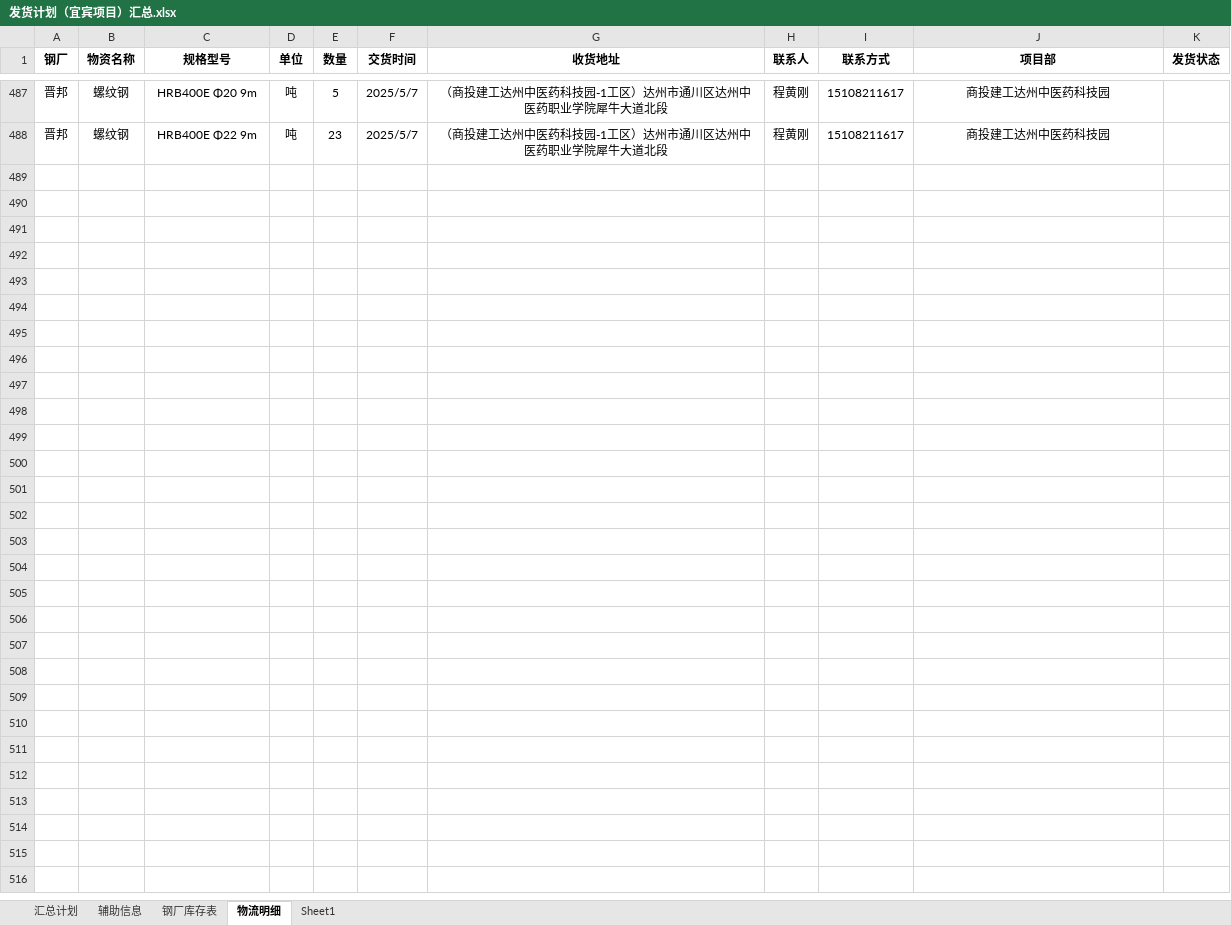
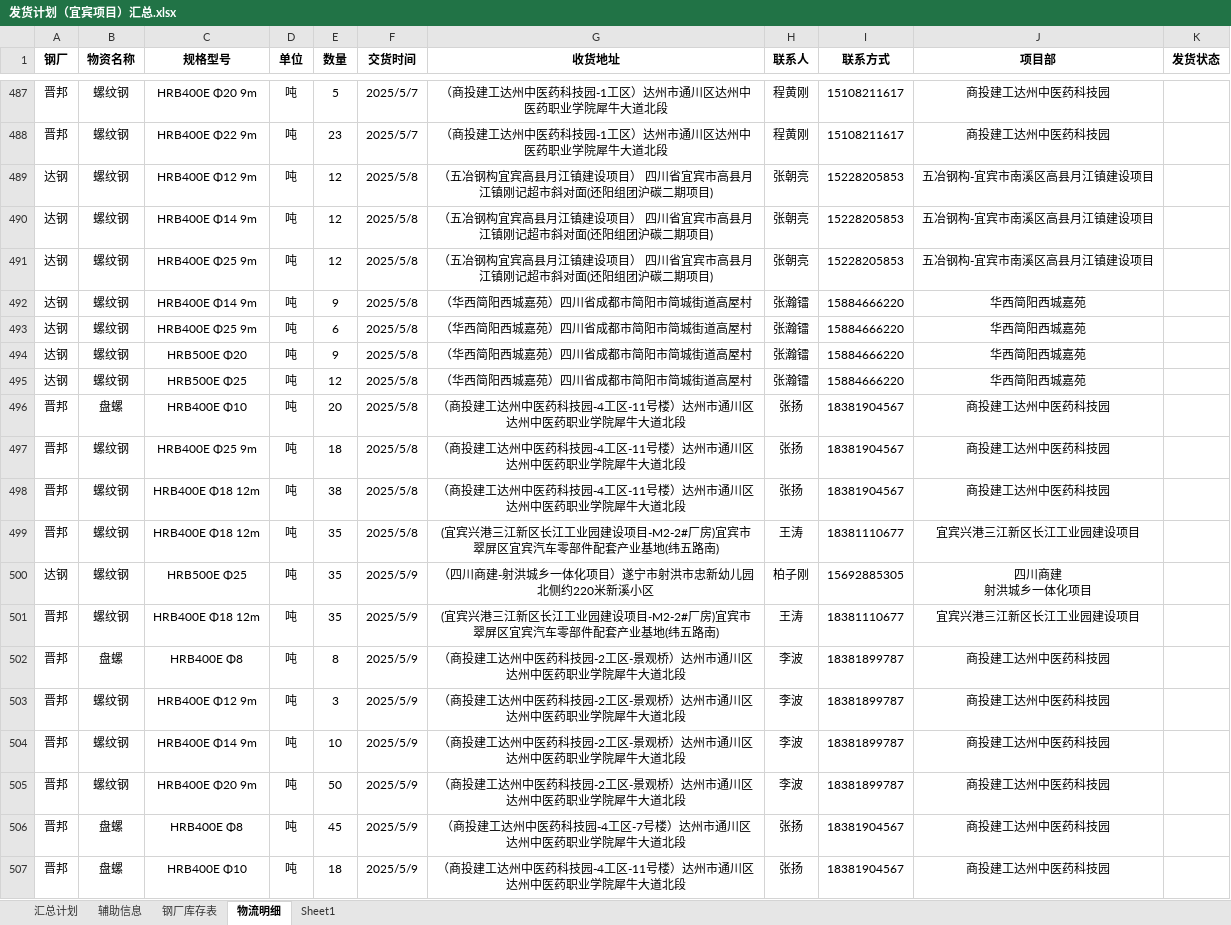
Before and after one commit to monizhou/TVBOX, an Excel workbook: 发货计划（宜宾项目）汇总.xlsx, sheet 物流明细, drawn as a sheet; only a part is shown, gaps mark what is left out; values as stored, in another font and other column widths than the file's, no borders; ↵ is a line break in a cell; the diff covers the shown part only; the diff names each change by its address in the sheet, - before the commit and + after, or states it on an @@ line.

```diff
--- a/发货计划（宜宾项目）汇总.xlsx (sheet 物流明细)
+++ b/发货计划（宜宾项目）汇总.xlsx (sheet 物流明细)
+row 489: 达钢 | 螺纹钢 | HRB400E Φ12 9m | 吨 | 12 | 2025/5/8 | （五冶钢构宜宾高县月江镇建设项目） 四川省宜宾市高县月江镇刚记超市斜对面(还阳组团沪碳二期项目) | 张朝亮 | 15228205853 | 五冶钢构-宜宾市南溪区高县月江镇建设项目
+row 490: 达钢 | 螺纹钢 | HRB400E Φ14 9m | 吨 | 12 | 2025/5/8 | （五冶钢构宜宾高县月江镇建设项目） 四川省宜宾市高县月江镇刚记超市斜对面(还阳组团沪碳二期项目) | 张朝亮 | 15228205853 | 五冶钢构-宜宾市南溪区高县月江镇建设项目
+row 491: 达钢 | 螺纹钢 | HRB400E Φ25 9m | 吨 | 12 | 2025/5/8 | （五冶钢构宜宾高县月江镇建设项目） 四川省宜宾市高县月江镇刚记超市斜对面(还阳组团沪碳二期项目) | 张朝亮 | 15228205853 | 五冶钢构-宜宾市南溪区高县月江镇建设项目
+row 492: 达钢 | 螺纹钢 | HRB400E Φ14 9m | 吨 | 9 | 2025/5/8 | （华西简阳西城嘉苑）四川省成都市简阳市简城街道高屋村 | 张瀚镭 | 15884666220 | 华西简阳西城嘉苑
+row 493: 达钢 | 螺纹钢 | HRB400E Φ25 9m | 吨 | 6 | 2025/5/8 | （华西简阳西城嘉苑）四川省成都市简阳市简城街道高屋村 | 张瀚镭 | 15884666220 | 华西简阳西城嘉苑
+row 494: 达钢 | 螺纹钢 | HRB500E Φ20 | 吨 | 9 | 2025/5/8 | （华西简阳西城嘉苑）四川省成都市简阳市简城街道高屋村 | 张瀚镭 | 15884666220 | 华西简阳西城嘉苑
+row 495: 达钢 | 螺纹钢 | HRB500E Φ25 | 吨 | 12 | 2025/5/8 | （华西简阳西城嘉苑）四川省成都市简阳市简城街道高屋村 | 张瀚镭 | 15884666220 | 华西简阳西城嘉苑
+row 496: 晋邦 | 盘螺 | HRB400E Φ10 | 吨 | 20 | 2025/5/8 | （商投建工达州中医药科技园-4工区-11号楼）达州市通川区达州中医药职业学院犀牛大道北段 | 张扬 | 18381904567 | 商投建工达州中医药科技园
+row 497: 晋邦 | 螺纹钢 | HRB400E Φ25 9m | 吨 | 18 | 2025/5/8 | （商投建工达州中医药科技园-4工区-11号楼）达州市通川区达州中医药职业学院犀牛大道北段 | 张扬 | 18381904567 | 商投建工达州中医药科技园
+row 498: 晋邦 | 螺纹钢 | HRB400E Φ18 12m | 吨 | 38 | 2025/5/8 | （商投建工达州中医药科技园-4工区-11号楼）达州市通川区达州中医药职业学院犀牛大道北段 | 张扬 | 18381904567 | 商投建工达州中医药科技园
+row 499: 晋邦 | 螺纹钢 | HRB400E Φ18 12m | 吨 | 35 | 2025/5/8 | (宜宾兴港三江新区长江工业园建设项目-M2-2#厂房)宜宾市翠屏区宜宾汽车零部件配套产业基地(纬五路南) | 王涛 | 18381110677 | 宜宾兴港三江新区长江工业园建设项目
+row 500: 达钢 | 螺纹钢 | HRB500E Φ25 | 吨 | 35 | 2025/5/9 | （四川商建-射洪城乡一体化项目）遂宁市射洪市忠新幼儿园北侧约220米新溪小区 | 柏子刚 | 15692885305 | 四川商建 ↵ 射洪城乡一体化项目
+row 501: 晋邦 | 螺纹钢 | HRB400E Φ18 12m | 吨 | 35 | 2025/5/9 | (宜宾兴港三江新区长江工业园建设项目-M2-2#厂房)宜宾市翠屏区宜宾汽车零部件配套产业基地(纬五路南) | 王涛 | 18381110677 | 宜宾兴港三江新区长江工业园建设项目
+row 502: 晋邦 | 盘螺 | HRB400E Φ8 | 吨 | 8 | 2025/5/9 | （商投建工达州中医药科技园-2工区-景观桥）达州市通川区达州中医药职业学院犀牛大道北段 | 李波 | 18381899787 | 商投建工达州中医药科技园
+row 503: 晋邦 | 螺纹钢 | HRB400E Φ12 9m | 吨 | 3 | 2025/5/9 | （商投建工达州中医药科技园-2工区-景观桥）达州市通川区达州中医药职业学院犀牛大道北段 | 李波 | 18381899787 | 商投建工达州中医药科技园
+row 504: 晋邦 | 螺纹钢 | HRB400E Φ14 9m | 吨 | 10 | 2025/5/9 | （商投建工达州中医药科技园-2工区-景观桥）达州市通川区达州中医药职业学院犀牛大道北段 | 李波 | 18381899787 | 商投建工达州中医药科技园
+row 505: 晋邦 | 螺纹钢 | HRB400E Φ20 9m | 吨 | 50 | 2025/5/9 | （商投建工达州中医药科技园-2工区-景观桥）达州市通川区达州中医药职业学院犀牛大道北段 | 李波 | 18381899787 | 商投建工达州中医药科技园
+row 506: 晋邦 | 盘螺 | HRB400E Φ8 | 吨 | 45 | 2025/5/9 | （商投建工达州中医药科技园-4工区-7号楼）达州市通川区达州中医药职业学院犀牛大道北段 | 张扬 | 18381904567 | 商投建工达州中医药科技园
+row 507: 晋邦 | 盘螺 | HRB400E Φ10 | 吨 | 18 | 2025/5/9 | （商投建工达州中医药科技园-4工区-11号楼）达州市通川区达州中医药职业学院犀牛大道北段 | 张扬 | 18381904567 | 商投建工达州中医药科技园
```
Also changed, not shown: 24 added rows elsewhere in this sheet, 1 other file.
